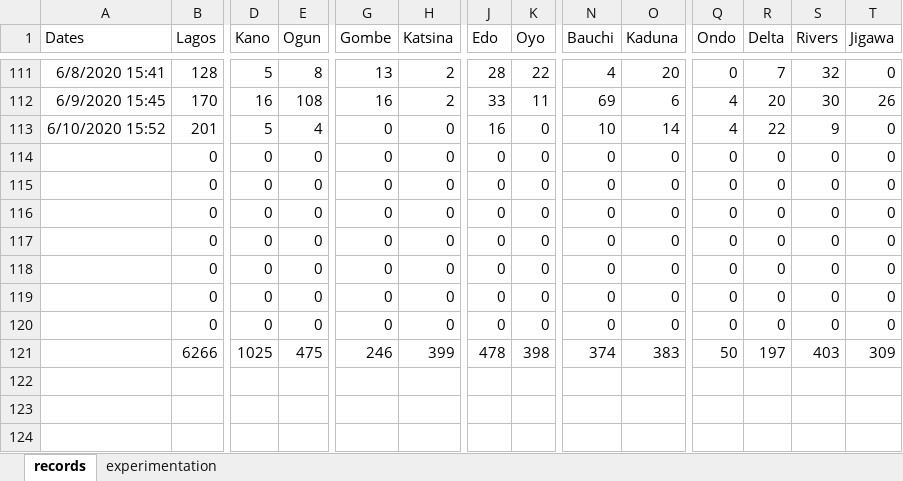
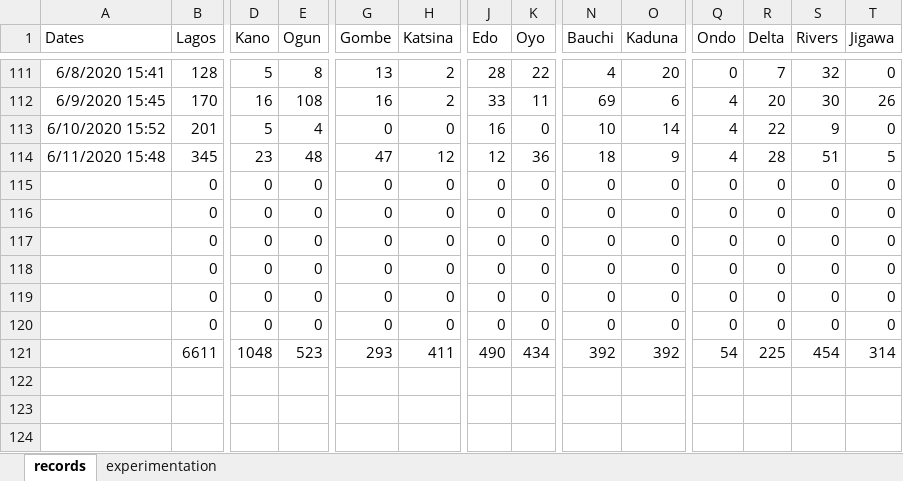
Before and after one commit to ajakaiye33/covid19Naija, an Excel workbook: covid19Naija/data/records_covid19.xlsx, sheet records, drawn as a sheet; only a part is shown, gaps mark what is left out; values as stored, in another font and other column widths than the file's, no borders; removed rows and columns are numbered as before the commit, all else as after; rows hold the shown columns only; the diff covers the shown part only; the diff names each change by its address in the sheet, - before the commit and + after, or states it on an @@ line.

Commit message:
wip-data update

```diff
--- a/covid19Naija/data/records_covid19.xlsx (sheet records)
+++ b/covid19Naija/data/records_covid19.xlsx (sheet records)
+row 114: 6/11/2020 15:48 | 345 | 23 | 48 | 47 | 12 | 12 | 36 | 18 | 9 | 4 | 28 | 51 | 5
-row 120:  | 0 | 0 | 0 | 0 | 0 | 0 | 0 | 0 | 0 | 0 | 0 | 0 | 0
-B121 (Lagos): 6266
+B121 (Lagos): 6611
-D121 (Kano): 1025
+D121 (Kano): 1048
-E121 (Ogun): 475
+E121 (Ogun): 523
-G121 (Gombe): 246
+G121 (Gombe): 293
-H121 (Katsina): 399
+H121 (Katsina): 411
-J121 (Edo): 478
+J121 (Edo): 490
-K121 (Oyo): 398
+K121 (Oyo): 434
-N121 (Bauchi): 374
+N121 (Bauchi): 392
-O121 (Kaduna): 383
+O121 (Kaduna): 392
-Q121 (Ondo): 50
+Q121 (Ondo): 54
-R121 (Delta): 197
+R121 (Delta): 225
-S121 (Rivers): 403
+S121 (Rivers): 454
-T121 (Jigawa): 309
+T121 (Jigawa): 314
```
Also changed, not shown: 7 edited cells elsewhere in this sheet, sheet experimentation.
